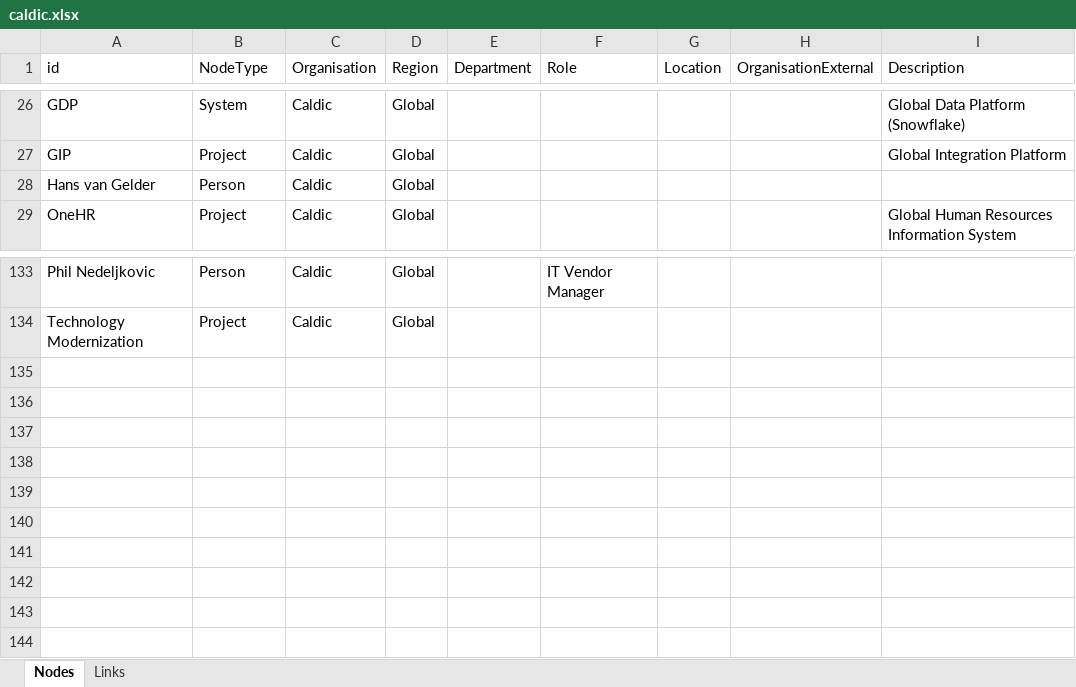
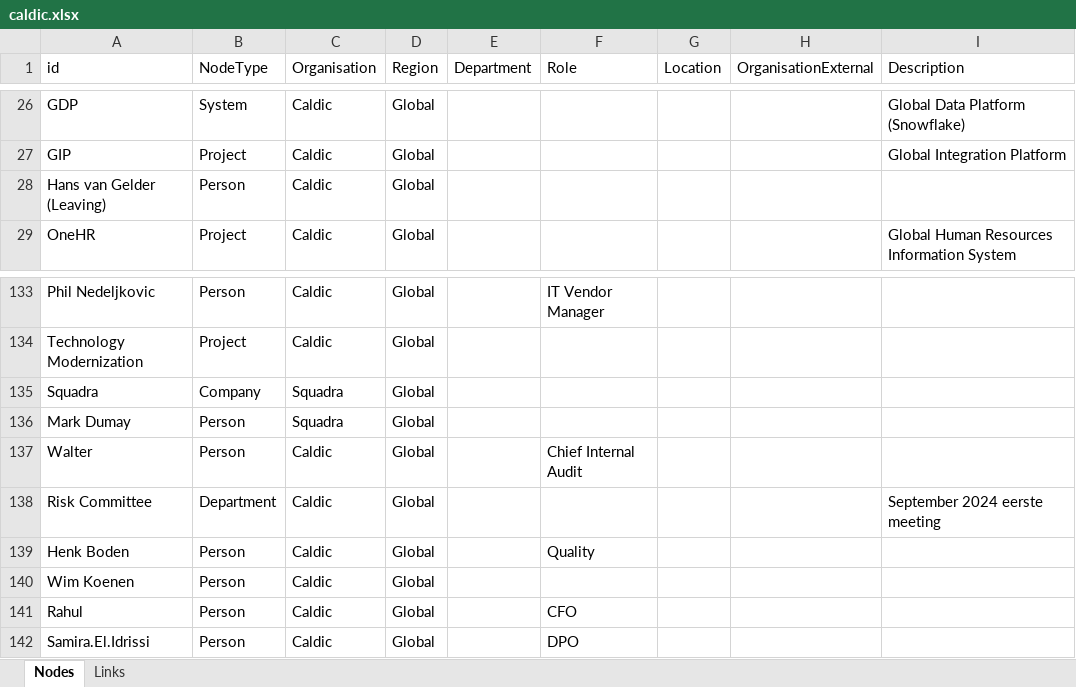
Before and after one commit to renenadorp/D3, an Excel workbook: relations/datasets/caldic.xlsx, sheet Nodes, drawn as a sheet; only a part is shown, gaps mark what is left out; values as stored, in another font and other column widths than the file's, no borders; table styles not drawn; the diff names each change by its address in the sheet, - before the commit and + after, or states it on an @@ line.

```diff
--- a/relations/datasets/caldic.xlsx (sheet Nodes)
+++ b/relations/datasets/caldic.xlsx (sheet Nodes)
-A28 (id): Hans van Gelder
+A28 (id): Hans van Gelder (Leaving)
+row 135: Squadra | Company | Squadra | Global
+row 136: Mark Dumay | Person | Squadra | Global
+row 137: Walter | Person | Caldic | Global |  | Chief Internal Audit
+row 138: Risk Committee | Department | Caldic | Global |  |  |  |  | September 2024 eerste meeting
+row 139: Henk Boden | Person | Caldic | Global |  | Quality
+row 140: Wim Koenen | Person | Caldic | Global
+row 141: Rahul | Person | Caldic | Global |  | CFO
+row 142: Samira.El.Idrissi | Person | Caldic | Global |  | DPO
```
Also changed, not shown: sheet Links, 54 other files.
